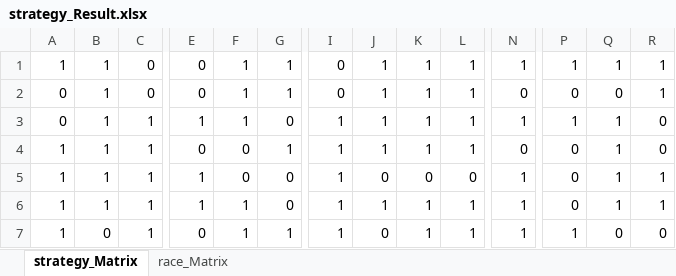
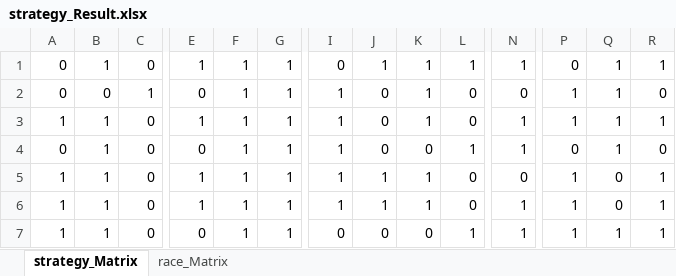
Before and after one commit to hdu-r3drum/Schelling-Model, an Excel workbook: strategy_Result.xlsx, sheet strategy_Matrix, drawn as a sheet; only a part is shown, gaps mark what is left out; values as stored, in another font and other column widths than the file's, no borders; removed rows and columns are numbered as before the commit, all else as after; rows hold the shown columns only; the diff covers the shown part only; the diff names each change by its address in the sheet, - before the commit and + after, or states it on an @@ line.

```diff
--- a/strategy_Result.xlsx (sheet strategy_Matrix)
+++ b/strategy_Result.xlsx (sheet strategy_Matrix)
+row 1: 0 | 1 | 0 | 1 | 1 | 1 | 0 | 1 | 1 | 1 | 1 | 0 | 1 | 1
+row 2: 0 | 0 | 1 | 0 | 1 | 1 | 1 | 0 | 1 | 0 | 0 | 1 | 1 | 0
-E3: 0
+E3: 1
-I3:I4: 0
+I3:I4: 1
-J3:J4: 1
+J3:J4: 0
-L3: 1
+L3: 0
-K4: 1
+K4: 0
-N4: 0
+N4: 1
-Q4: 0
+Q4: 1
-R4: 1
+R4: 0
-row 3: 0 | 1 | 1 | 1 | 1 | 0 | 1 | 1 | 1 | 1 | 1 | 1 | 1 | 0
-C5: 1
+C5: 0
-E5: 0
+E5: 1
-F5: 0
+F5: 1
-L5: 1
+L5: 0
-P5: 0
+P5: 1
-Q5: 1
+Q5: 0
-R5: 0
+R5: 1
-row 5: 1 | 1 | 1 | 1 | 0 | 0 | 1 | 0 | 0 | 0 | 1 | 0 | 1 | 1
-C6:C7: 1
+C6:C7: 0
-G6: 0
+G6: 1
-L6: 1
+L6: 0
-P6: 0
+P6: 1
-Q6: 1
+Q6: 0
-B7: 0
+B7: 1
-I7: 1
+I7: 0
-K7: 1
+K7: 0
-Q7: 0
+Q7: 1
-R7: 0
+R7: 1
```
Also changed, not shown: 2 added rows, 2 removed rows and 62 edited cells elsewhere in this sheet, sheet race_Matrix, Weight_Matrix.xlsx, 2 other files.
